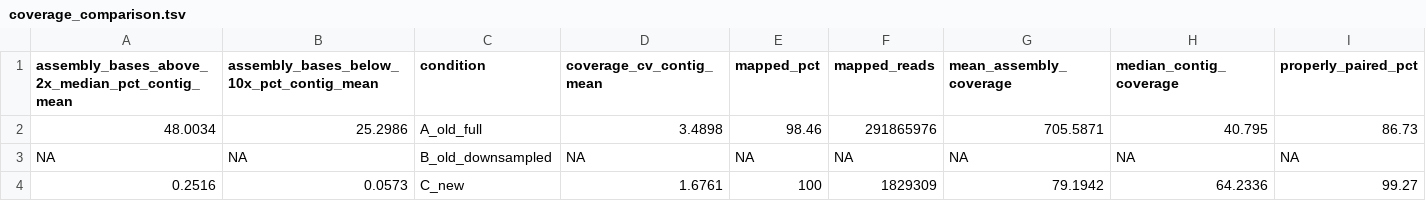
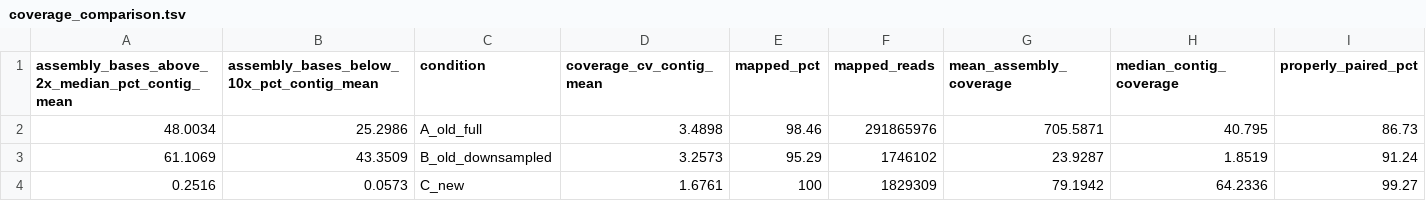
Before and after one commit to gbuck2024/birdland_vibrio, a TSV file: comparison_nb0507_14_resequencing/metrics/coverage_comparison.tsv, drawn as a sheet; only a part is shown; removed rows and columns are numbered as before the commit, all else as after; rows hold the shown columns only; the diff names each change by its address in the sheet, - before the commit and + after, or states it on an @@ line.

Commit message:
Comparison via NB0507-14 i-control

```diff
--- a/comparison_nb0507_14_resequencing/metrics/coverage_comparison.tsv
+++ b/comparison_nb0507_14_resequencing/metrics/coverage_comparison.tsv
-row 3: NA | NA | B_old_downsampled | NA | NA | NA | NA | NA | NA
+row 3: 61.1069 | 43.3509 | B_old_downsampled | 3.2573 | 95.29 | 1746102 | 23.9287 | 1.8519 | 91.24
```
Also changed, not shown: comparison_nb0507_14_resequencing/metrics/assembly_comparison.tsv, comparison_nb0507_14_resequencing/metrics/old_vs_new_ani.tsv, 13 other files.
